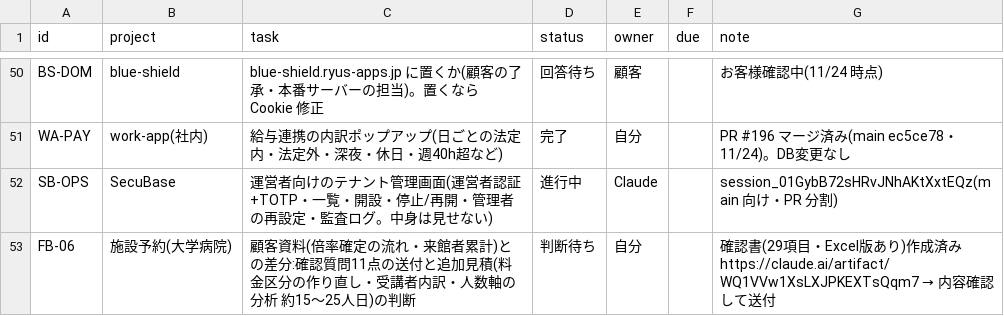
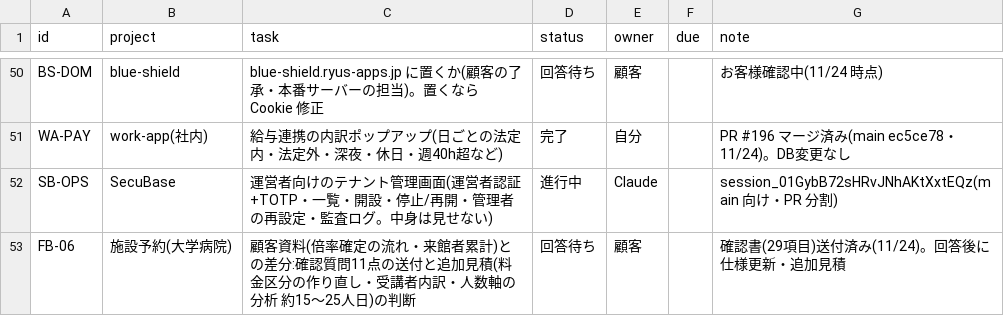
Before and after one commit to t-shiroma/mypro, a CSV file: board/tasks.csv, drawn as a sheet; only a part is shown, gaps mark what is left out.

```diff
--- a/board/tasks.csv
+++ b/board/tasks.csv
@@ -52,2 +52,2 @@ WA-PAY,work-app(社内),給与連携の内訳ポップアップ(日ごとの法
 SB-OPS,SecuBase,運営者向けのテナント管理画面(運営者認証+TOTP・一覧・開設・停止/再開・管理者の再設定・監査ログ。中身は見せない),進行中,Claude,,session_01GybB72sHRvJNhAKtXxtEQz(main 向け・PR 分割)
-FB-06,施設予約(大学病院),顧客資料(倍率確定の流れ・来館者累計)との差分:確認質問11点の送付と追加見積(料金区分の作り直し・受講者内訳・人数軸の分析 約15〜25人日)の判断,判断待ち,自分,,確認書(29項目・Excel版あり)作成済み https://claude.ai/artifact/WQ1VVw1XsLXJPKEXTsQqm7 → 内容確認して送付
+FB-06,施設予約(大学病院),顧客資料(倍率確定の流れ・来館者累計)との差分:確認質問11点の送付と追加見積(料金区分の作り直し・受講者内訳・人数軸の分析 約15〜25人日)の判断,回答待ち,顧客,,確認書(29項目)送付済み(11/24)。回答後に仕様更新・追加見積
```
Also changed, not shown: 2 other files.
